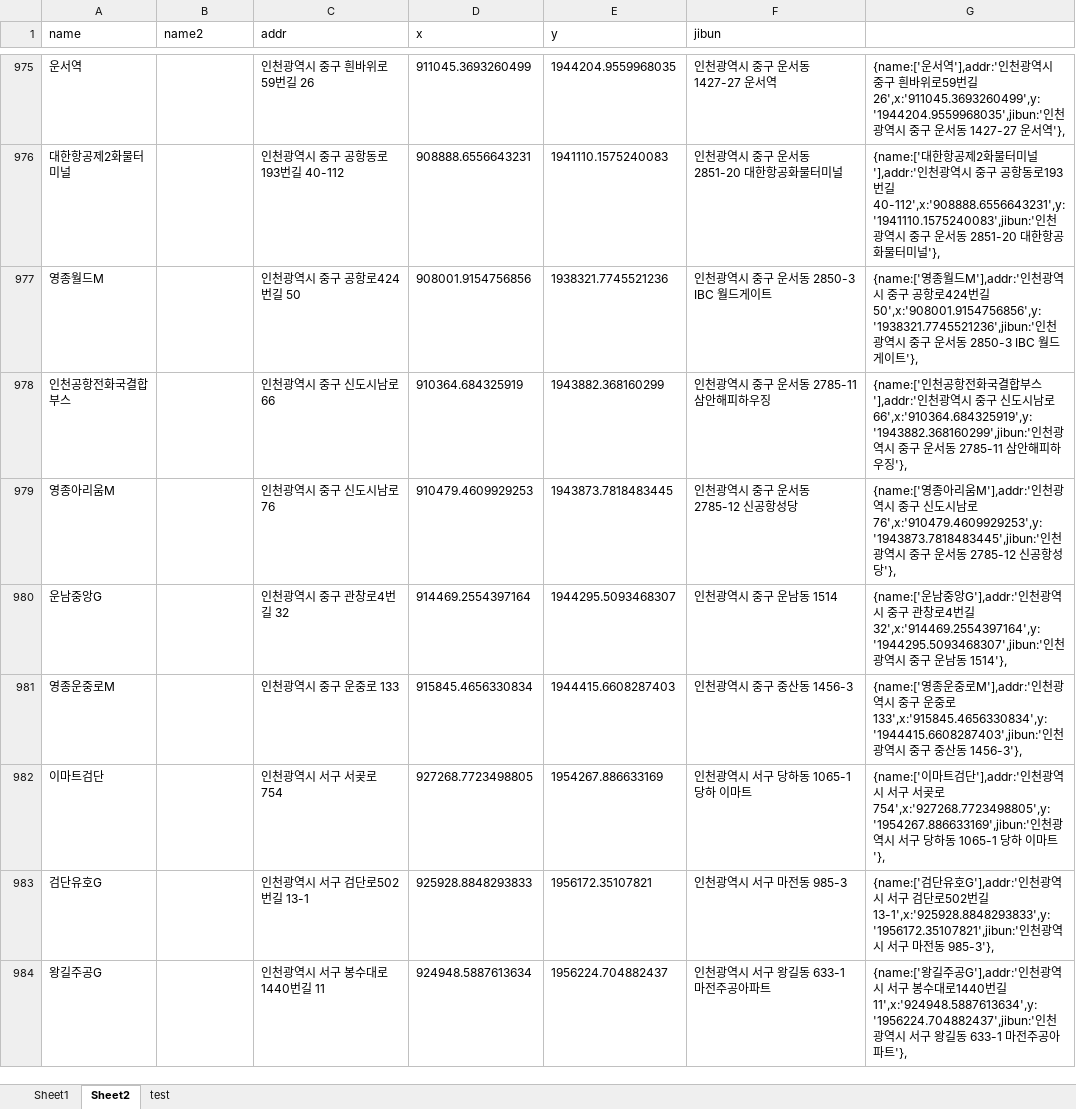
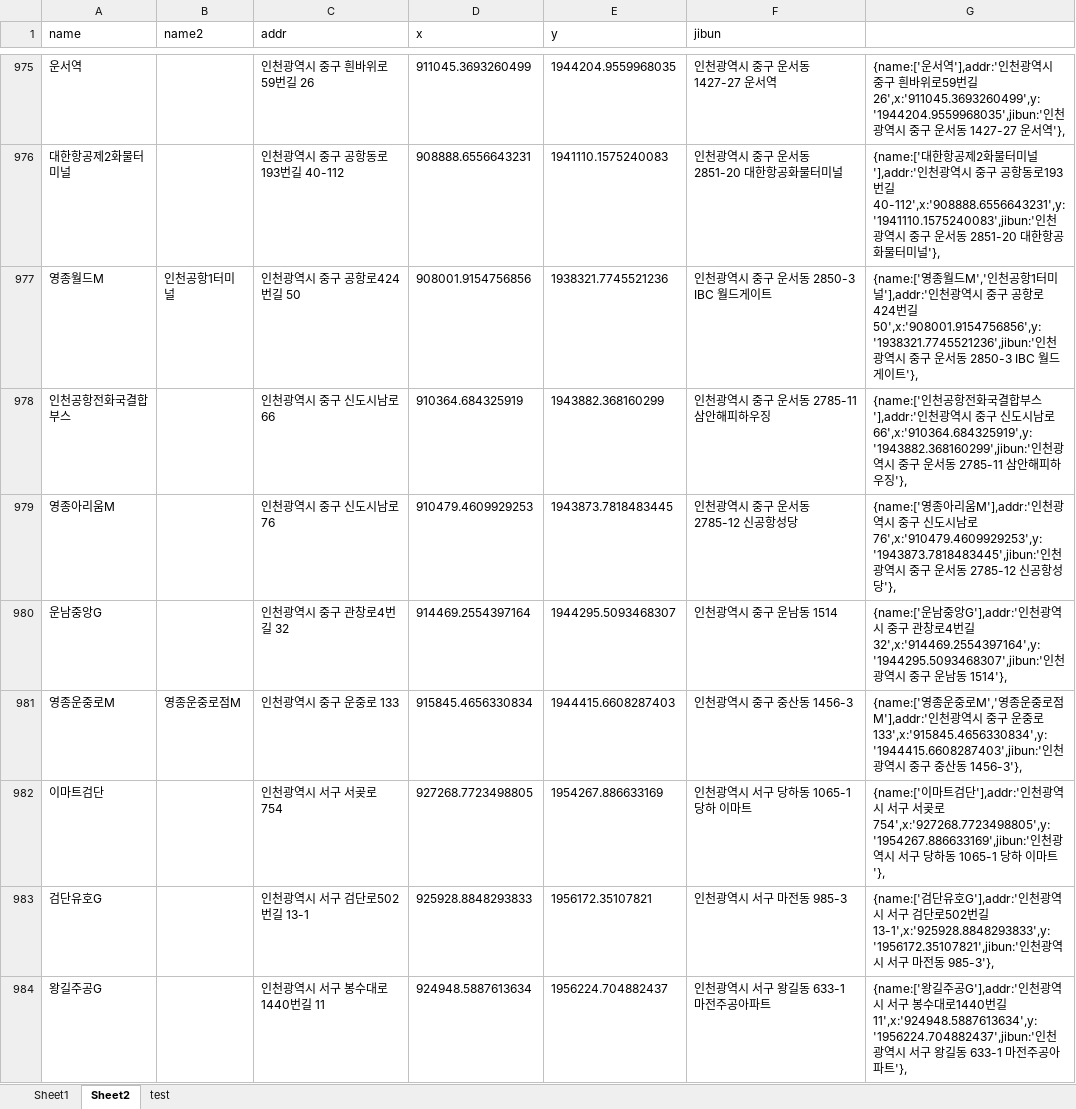
Before and after one commit to hyeokpark/atm, an Excel workbook: atm_v0.02.xlsx, sheet Sheet2, drawn as a sheet; only a part is shown, gaps mark what is left out; values as stored, in another font and other column widths than the file's, no borders; the diff covers the shown part only; the diff names each change by its address in the sheet, - before the commit and + after, or states it on an @@ line.

```diff
--- a/atm_v0.02.xlsx (sheet Sheet2)
+++ b/atm_v0.02.xlsx (sheet Sheet2)
-B977 (name2): (empty)
+B977 (name2): 인천공항1터미널
-G977: …월드M'],addr:'인천…
+G977: …월드M','인천공항1터미널'],addr:'인천…
-B981 (name2): (empty)
+B981 (name2): 영종운중로점M
-G981: …중로M'],addr:'인…
+G981: …중로M','영종운중로점M'],addr:'인…
```
Also changed, not shown: 32 added rows elsewhere in this sheet, 1 other file.
